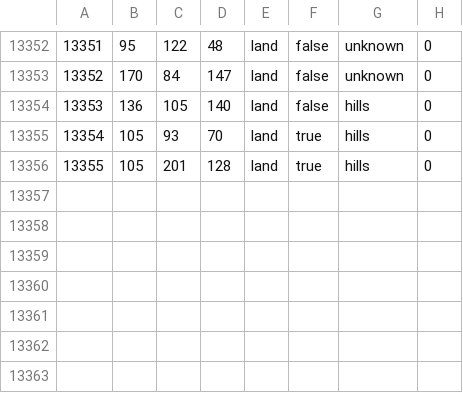
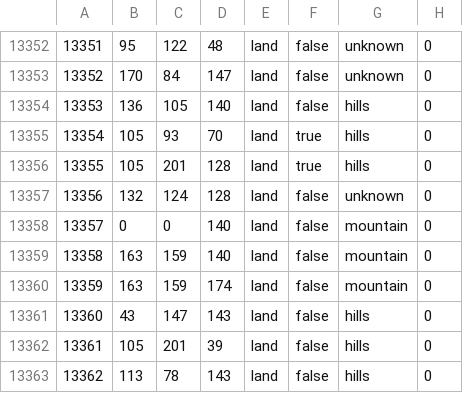
Before and after one commit to trooper828xx/Fucking-Gorgeous-States, a CSV file: bsmajor/map/definition.csv, drawn as a sheet; only a part is shown, gaps mark what is left out.

```diff
--- a/bsmajor/map/definition.csv
+++ b/bsmajor/map/definition.csv
@@ -13356 +13356,8 @@
 13355;105;201;128;land;true;hills;0
+13356;132;124;128;land;false;unknown;0
+13357;0;0;140;land;false;mountain;0
+13358;163;159;140;land;false;mountain;0
+13359;163;159;174;land;false;mountain;0
+13360;43;147;143;land;false;hills;0
+13361;105;201;39;land;false;hills;0
+13362;113;78;143;land;false;hills;0
```
Also changed, not shown: 23 other files.
